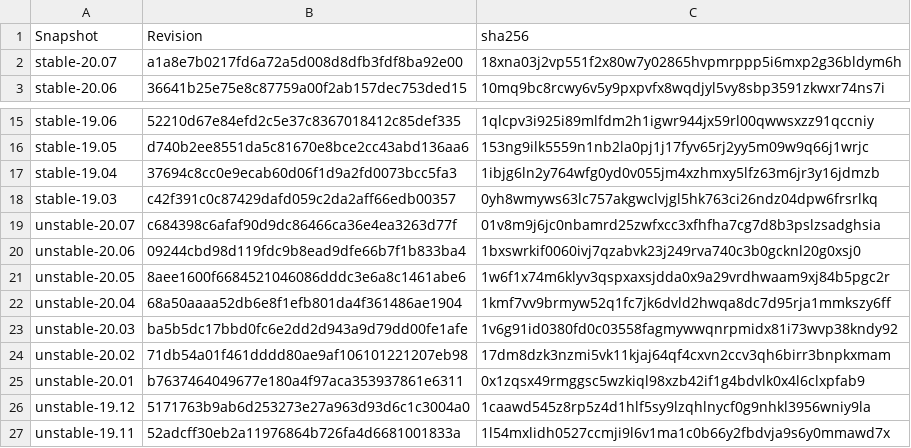
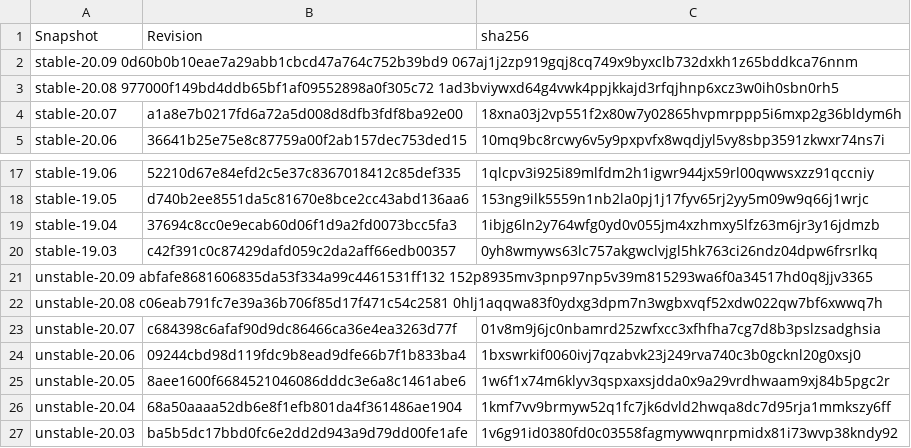
Before and after one commit to luispedro/nixml, a TSV file: nixml/data/snapshots.tsv, drawn as a sheet; only a part is shown, gaps mark what is left out; the shorter side is filled out with more unchanged rows.

Commit message:
DAT Update hashes

```diff
--- a/nixml/data/snapshots.tsv
+++ b/nixml/data/snapshots.tsv
@@ -1,2 +1,4 @@
 Snapshot	Revision	sha256
+stable-20.09    0d60b0b10eae7a29abb1cbcd47a764c752b39bd9        067aj1j2zp919gqj8cq749x9byxclb732dxkh1z65bddkca76nnm
+stable-20.08    977000f149bd4ddb65bf1af09552898a0f305c72        1ad3bviywxd64g4vwk4ppjkkajd3rfqjhnp6xcz3w0ih0sbn0rh5
 stable-20.07	a1a8e7b0217fd6a72a5d008d8dfb3fdf8ba92e00	18xna03j2vp551f2x80w7y02865hvpmrppp5i6mxp2g36bldym6h
@@ -18,2 +20,4 @@ stable-19.04	37694c8cc0e9ecab60d06f1d9a2fd0073bcc5fa3	1ibjg6ln2y764wfg0yd0v055jm
 stable-19.03	c42f391c0c87429dafd059c2da2aff66edb00357	0yh8wmyws63lc757akgwclvjgl5hk763ci26ndz04dpw6frsrlkq
+unstable-20.09  abfafe8681606835da53f334a99c4461531ff132        152p8935mv3pnp97np5v39m815293wa6f0a34517hd0q8jjv3365
+unstable-20.08  c06eab791fc7e39a36b706f85d17f471c54c2581        0hlj1aqqwa83f0ydxg3dpm7n3wgbxvqf52xdw022qw7bf6xwwq7h
 unstable-20.07	c684398c6afaf90d9dc86466ca36e4ea3263d77f	01v8m9j6jc0nbamrd25zwfxcc3xfhfha7cg7d8b3pslzsadghsia
```
